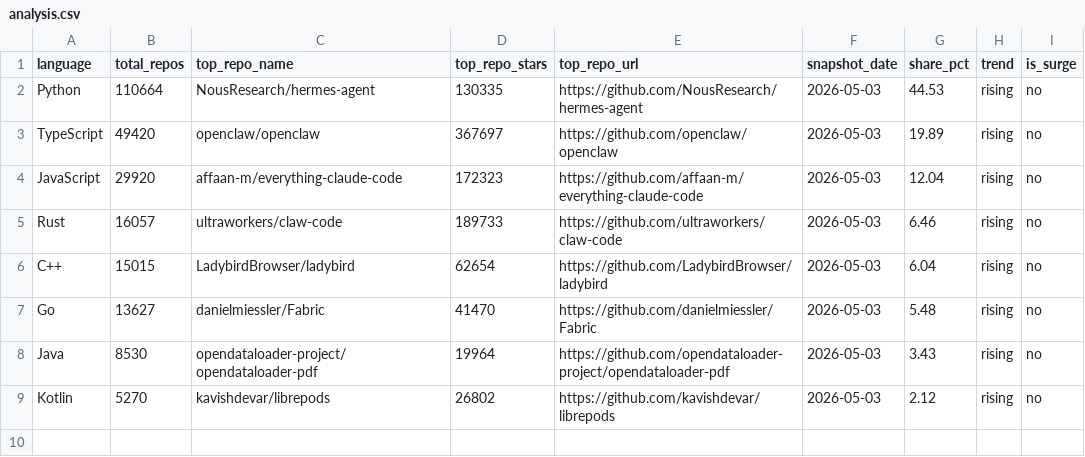
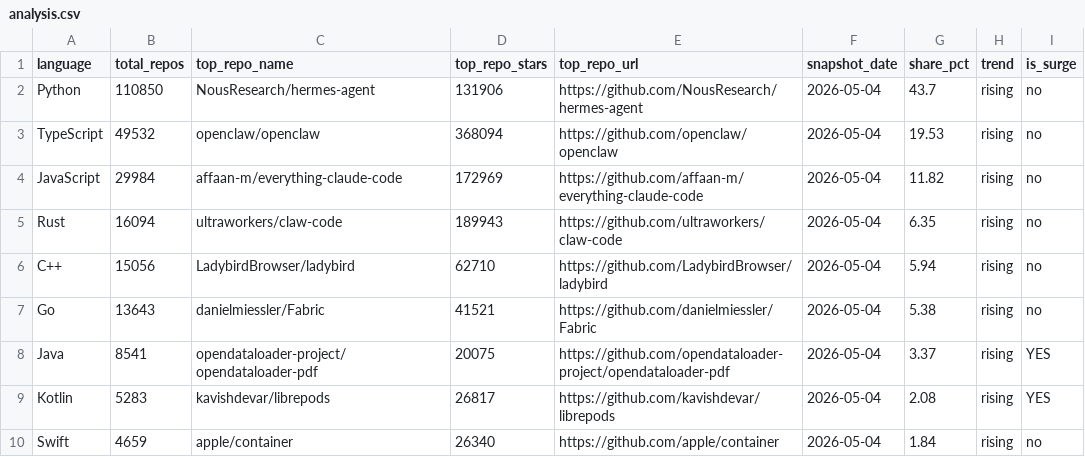
Before and after one commit to GhalaAlsulami/github-trends-observatory, a CSV file: data/analysis.csv, drawn as a sheet.

```diff
--- a/data/analysis.csv
+++ b/data/analysis.csv
@@ -1,9 +1,10 @@
 language,total_repos,top_repo_name,top_repo_stars,top_repo_url,snapshot_date,share_pct,trend,is_surge
-Python,110664,NousResearch/hermes-agent,130335,https://github.com/NousResearch/hermes-agent,2026-05-03,44.53,rising,no
-TypeScript,49420,openclaw/openclaw,367697,https://github.com/openclaw/openclaw,2026-05-03,19.89,rising,no
-JavaScript,29920,affaan-m/everything-claude-code,172323,https://github.com/affaan-m/everything-claude-code,2026-05-03,12.04,rising,no
-Rust,16057,ultraworkers/claw-code,189733,https://github.com/ultraworkers/claw-code,2026-05-03,6.46,rising,no
-C++,15015,LadybirdBrowser/ladybird,62654,https://github.com/LadybirdBrowser/ladybird,2026-05-03,6.04,rising,no
-Go,13627,danielmiessler/Fabric,41470,https://github.com/danielmiessler/Fabric,2026-05-03,5.48,rising,no
-Java,8530,opendataloader-project/opendataloader-pdf,19964,https://github.com/opendataloader-project/opendataloader-pdf,2026-05-03,3.43,rising,no
-Kotlin,5270,kavishdevar/librepods,26802,https://github.com/kavishdevar/librepods,2026-05-03,2.12,rising,no
+Python,110850,NousResearch/hermes-agent,131906,https://github.com/NousResearch/hermes-agent,2026-05-04,43.7,rising,no
+TypeScript,49532,openclaw/openclaw,368094,https://github.com/openclaw/openclaw,2026-05-04,19.53,rising,no
+JavaScript,29984,affaan-m/everything-claude-code,172969,https://github.com/affaan-m/everything-claude-code,2026-05-04,11.82,rising,no
+Rust,16094,ultraworkers/claw-code,189943,https://github.com/ultraworkers/claw-code,2026-05-04,6.35,rising,no
+C++,15056,LadybirdBrowser/ladybird,62710,https://github.com/LadybirdBrowser/ladybird,2026-05-04,5.94,rising,no
+Go,13643,danielmiessler/Fabric,41521,https://github.com/danielmiessler/Fabric,2026-05-04,5.38,rising,no
+Java,8541,opendataloader-project/opendataloader-pdf,20075,https://github.com/opendataloader-project/opendataloader-pdf,2026-05-04,3.37,rising,YES
+Kotlin,5283,kavishdevar/librepods,26817,https://github.com/kavishdevar/librepods,2026-05-04,2.08,rising,YES
+Swift,4659,apple/container,26340,https://github.com/apple/container,2026-05-04,1.84,rising,no
```
Also changed, not shown: data/snapshots.csv.
